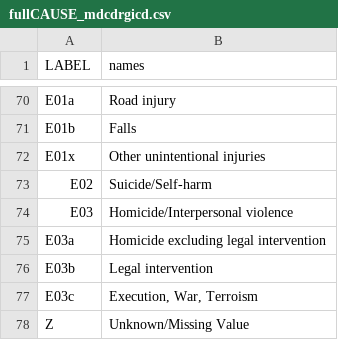
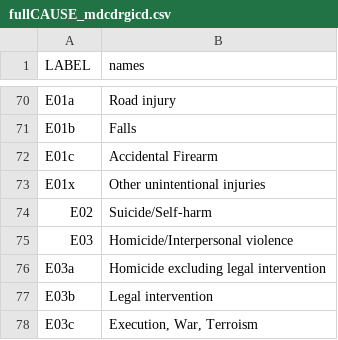
Before and after one commit to mcSamuelDataSci/CACommunityBurden, a CSV file: myCBD/myInfo/fullCAUSE_mdcdrgicd.csv, drawn as a sheet; only a part is shown, gaps mark what is left out; the shorter side is filled out with more unchanged rows; the diff names each change by its address in the sheet, - before the commit and + after, or states it on an @@ line.

Commit message:
oshpd processing work; clean "real" data folder

```diff
--- a/myCBD/myInfo/fullCAUSE_mdcdrgicd.csv
+++ b/myCBD/myInfo/fullCAUSE_mdcdrgicd.csv
+row 72: E01c | Accidental Firearm
```
Also changed, not shown: 36 other files.
